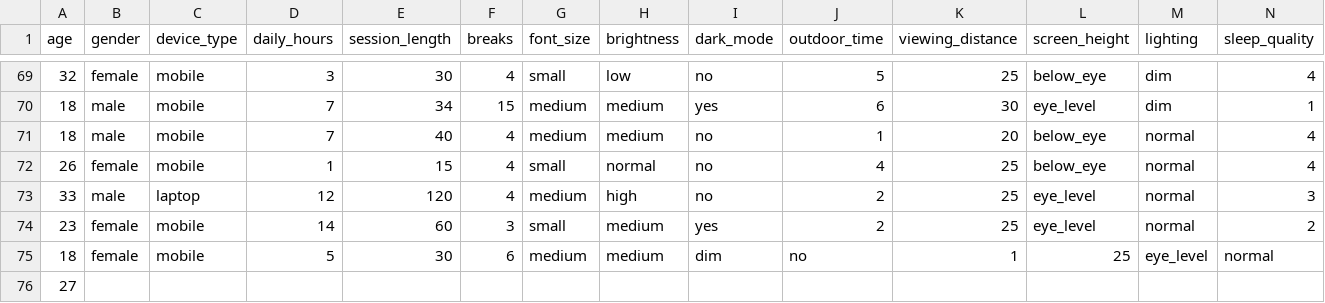
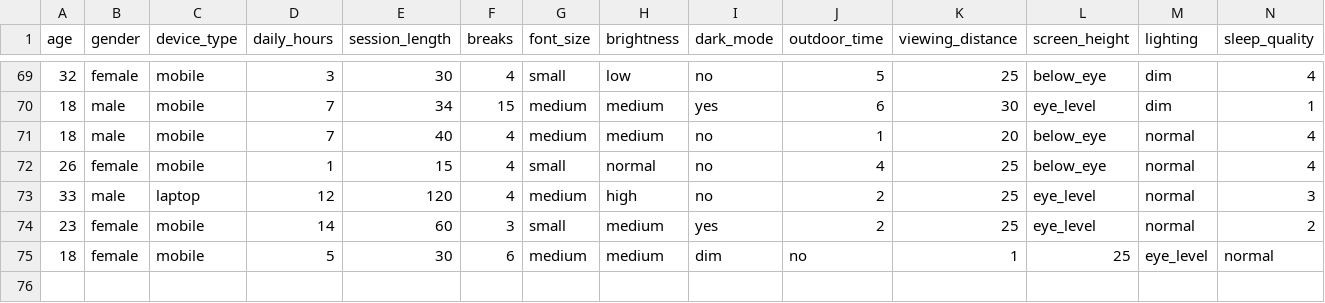
Before and after one commit to YashShinde39/Eye-Vision-prediction-project, a CSV file: df_new.csv, drawn as a sheet; only a part is shown, gaps mark what is left out; rows hold the shown columns only; the diff names each change by its address in the sheet, - before the commit and + after, or states it on an @@ line.

Commit message:
update

```diff
--- a/df_new.csv
+++ b/df_new.csv
-row 76: 27
```
